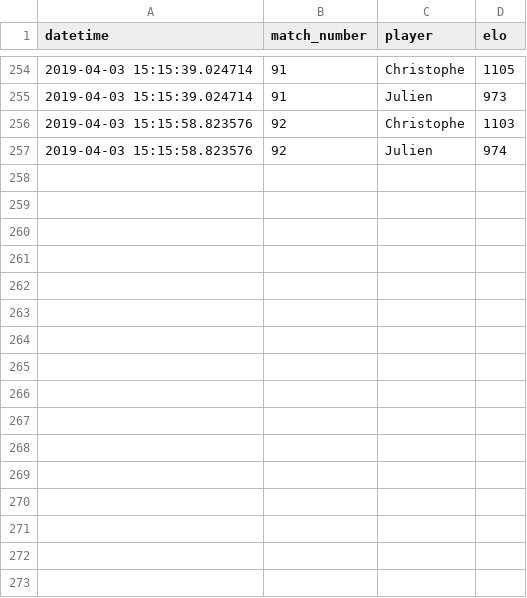
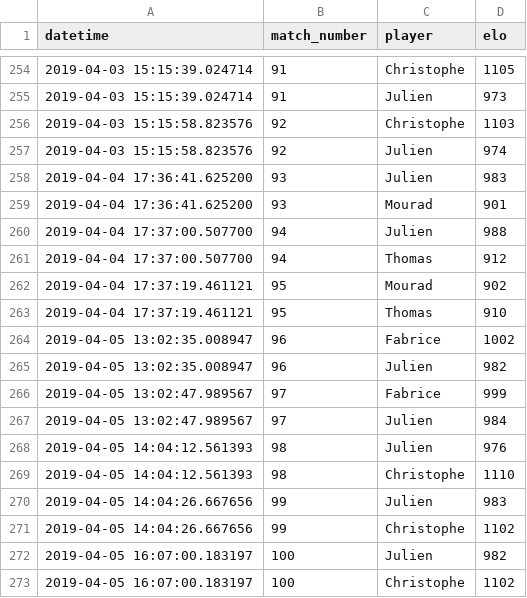
Before and after one commit to jcolot/FourPlayersEloRating, a CSV file: elos.csv, drawn as a sheet; only a part is shown, gaps mark what is left out.

```diff
--- a/elos.csv
+++ b/elos.csv
@@ -257 +257,17 @@ datetime,match_number,player,elo
 2019-04-03 15:15:58.823576,92,Julien,974
+2019-04-04 17:36:41.625200,93,Julien,983
+2019-04-04 17:36:41.625200,93,Mourad,901
+2019-04-04 17:37:00.507700,94,Julien,988
+2019-04-04 17:37:00.507700,94,Thomas,912
+2019-04-04 17:37:19.461121,95,Mourad,902
+2019-04-04 17:37:19.461121,95,Thomas,910
+2019-04-05 13:02:35.008947,96,Fabrice,1002
+2019-04-05 13:02:35.008947,96,Julien,982
+2019-04-05 13:02:47.989567,97,Fabrice,999
+2019-04-05 13:02:47.989567,97,Julien,984
+2019-04-05 14:04:12.561393,98,Julien,976
+2019-04-05 14:04:12.561393,98,Christophe,1110
+2019-04-05 14:04:26.667656,99,Julien,983
+2019-04-05 14:04:26.667656,99,Christophe,1102
+2019-04-05 16:07:00.183197,100,Julien,982
+2019-04-05 16:07:00.183197,100,Christophe,1102
```
Also changed, not shown: scores.csv, 2 other files.
